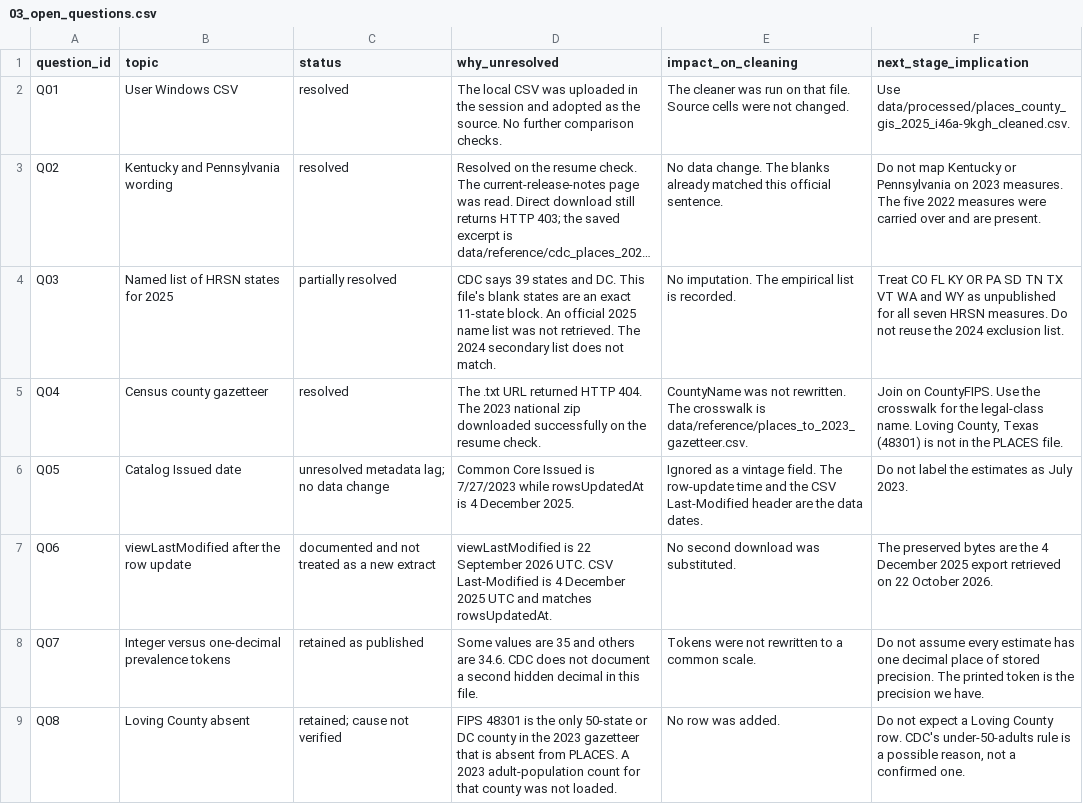
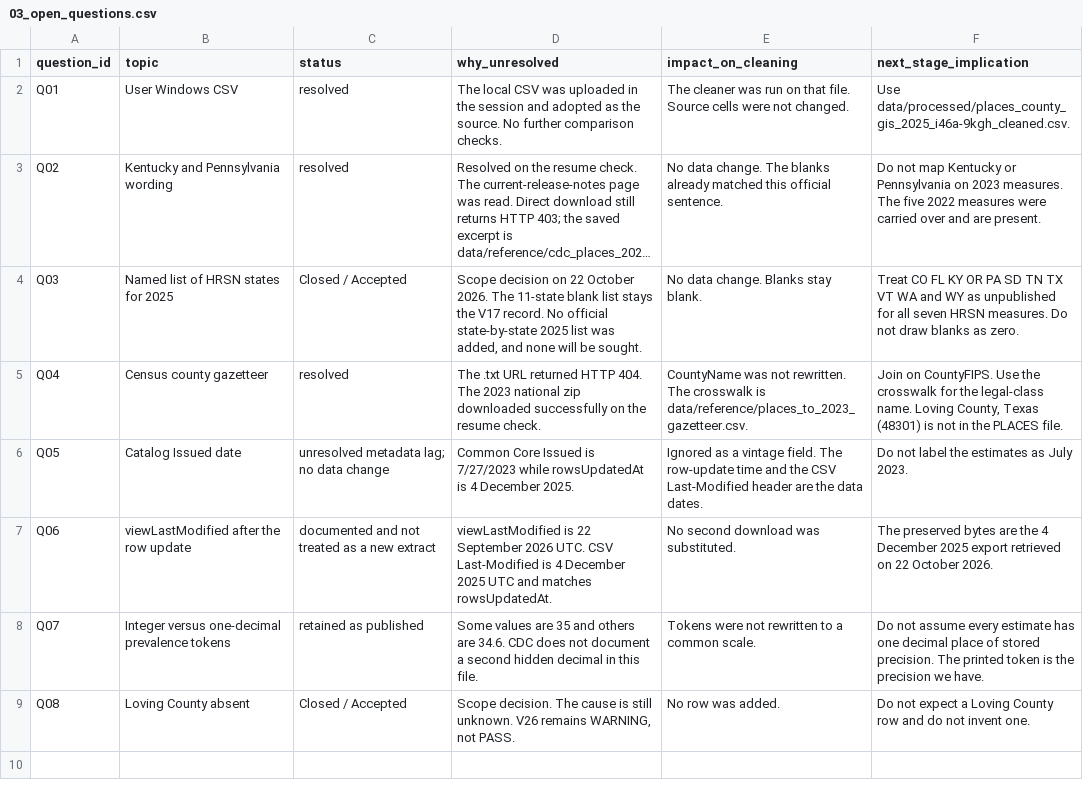
Before and after one commit to huazhangz/NTU-DATA-VISUALIZATION-PROJECT, a CSV file: reports/data_cleaning/run_20261022_185006/03_open_questions.csv, drawn as a sheet; long unchanged cells end in …; the diff names each change by its address in the sheet, - before the commit and + after, or states it on an @@ line.

```diff
--- a/reports/data_cleaning/run_20261022_185006/03_open_questions.csv
+++ b/reports/data_cleaning/run_20261022_185006/03_open_questions.csv
-C4 (status): partially resolved
+C4 (status): Closed / Accepted
-D4 (why_unresolved): CDC says 39 states and DC. This file's blank states are an exact 11-state block. An official 2025 name list was not retrieved. The 2024 secondary list does not match.
+D4 (why_unresolved): Scope decision on 22 October 2026. The 11-state blank list stays the V17 record. No official state-by-state 2025 list was added, and none will be sought.
-E4 (impact_on_cleaning): No imputation. The empirical list is recorded.
+E4 (impact_on_cleaning): No data change. Blanks stay blank.
-F4 (next_stage_implication): …Do not reuse the 2024 exclusion list.
+F4 (next_stage_implication): …Do not draw blanks as zero.
-C9 (status): retained; cause not verified
+C9 (status): Closed / Accepted
-D9 (why_unresolved): FIPS 48301 is the only 50-state or DC county in the 2023 gazetteer that is absent from PLACES. A 2023 adult-population count for that county was not loaded.
+D9 (why_unresolved): Scope decision. The cause is still unknown. V26 remains WARNING, not PASS.
-F9 (next_stage_implication): …Loving County row. CDC's under-50-adults rule is a possible reason, not a confirmed one.
+F9 (next_stage_implication): …Loving County row and do not invent one.
```
Also changed, not shown: 2 other files.
